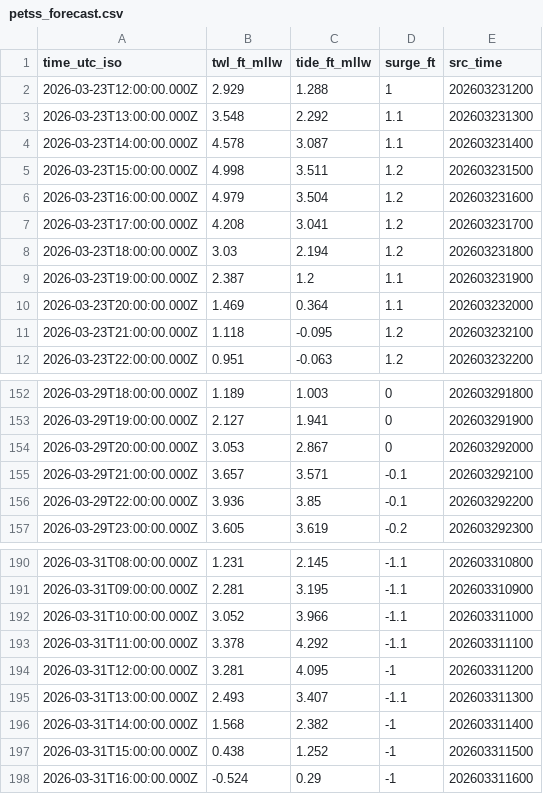
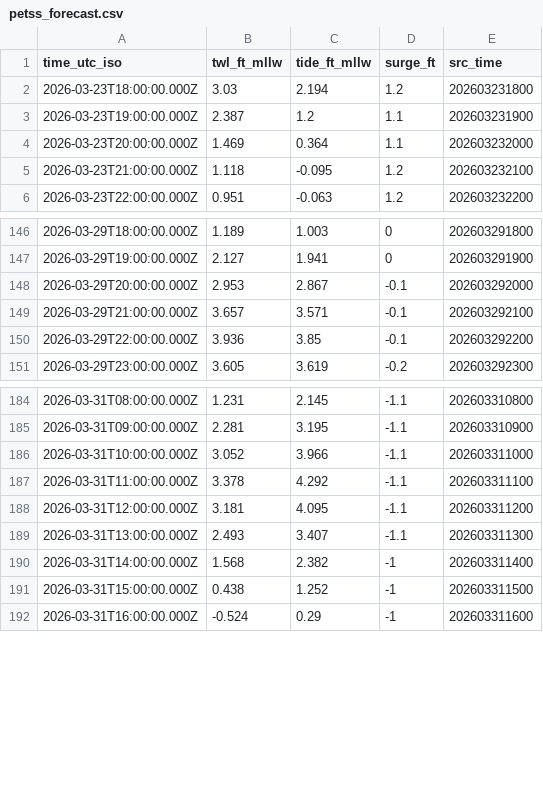
Before and after one commit to hondrospj/Atlantic-City, a CSV file: data/petss_forecast.csv, drawn as a sheet; only a part is shown, gaps mark what is left out; the diff covers the shown part only.

```diff
--- a/data/petss_forecast.csv
+++ b/data/petss_forecast.csv
@@ -1,8 +1,2 @@
 time_utc_iso,twl_ft_mllw,tide_ft_mllw,surge_ft,src_time
-2026-03-23T12:00:00.000Z,2.929,1.288,1,202603231200
-2026-03-23T13:00:00.000Z,3.548,2.292,1.1,202603231300
-2026-03-23T14:00:00.000Z,4.578,3.087,1.1,202603231400
-2026-03-23T15:00:00.000Z,4.998,3.511,1.2,202603231500
-2026-03-23T16:00:00.000Z,4.979,3.504,1.2,202603231600
-2026-03-23T17:00:00.000Z,4.208,3.041,1.2,202603231700
 2026-03-23T18:00:00.000Z,3.03,2.194,1.2,202603231800
@@ -153,3 +147,3 @@ time_utc_iso,twl_ft_mllw,tide_ft_mllw,surge_ft,src_time
 2026-03-29T19:00:00.000Z,2.127,1.941,0,202603291900
-2026-03-29T20:00:00.000Z,3.053,2.867,0,202603292000
+2026-03-29T20:00:00.000Z,2.953,2.867,-0.1,202603292000
 2026-03-29T21:00:00.000Z,3.657,3.571,-0.1,202603292100
@@ -193,3 +187,3 @@ time_utc_iso,twl_ft_mllw,tide_ft_mllw,surge_ft,src_time
 2026-03-31T11:00:00.000Z,3.378,4.292,-1.1,202603311100
-2026-03-31T12:00:00.000Z,3.281,4.095,-1,202603311200
+2026-03-31T12:00:00.000Z,3.181,4.095,-1.1,202603311200
 2026-03-31T13:00:00.000Z,2.493,3.407,-1.1,202603311300
```
Also changed, not shown: 6 added rows and 107 edited cells elsewhere in this file, 3 other files.
